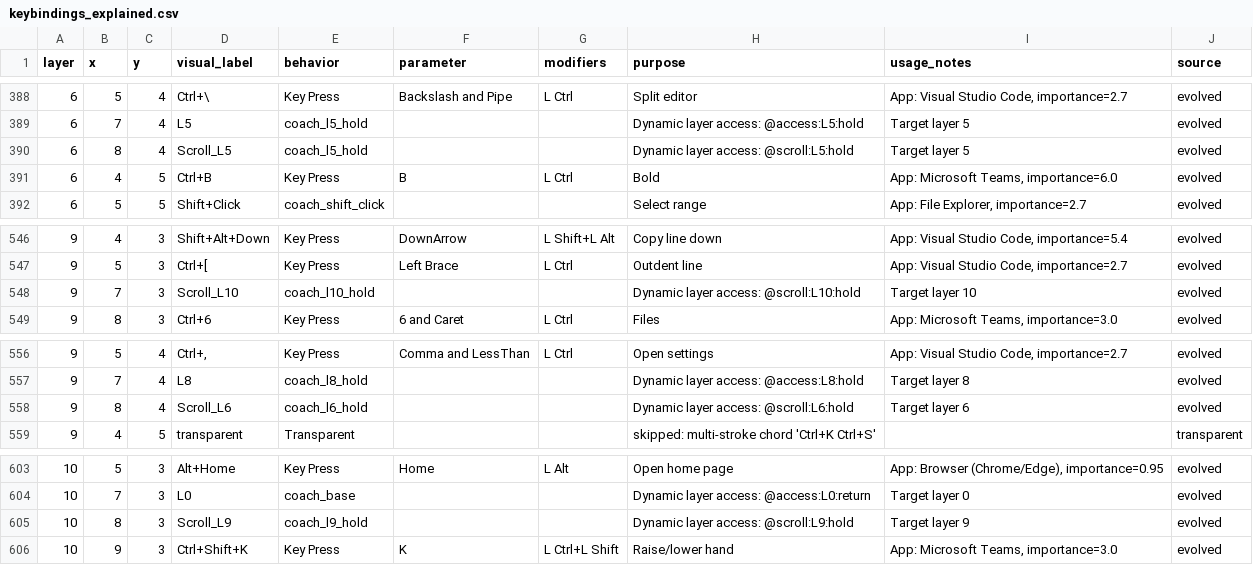
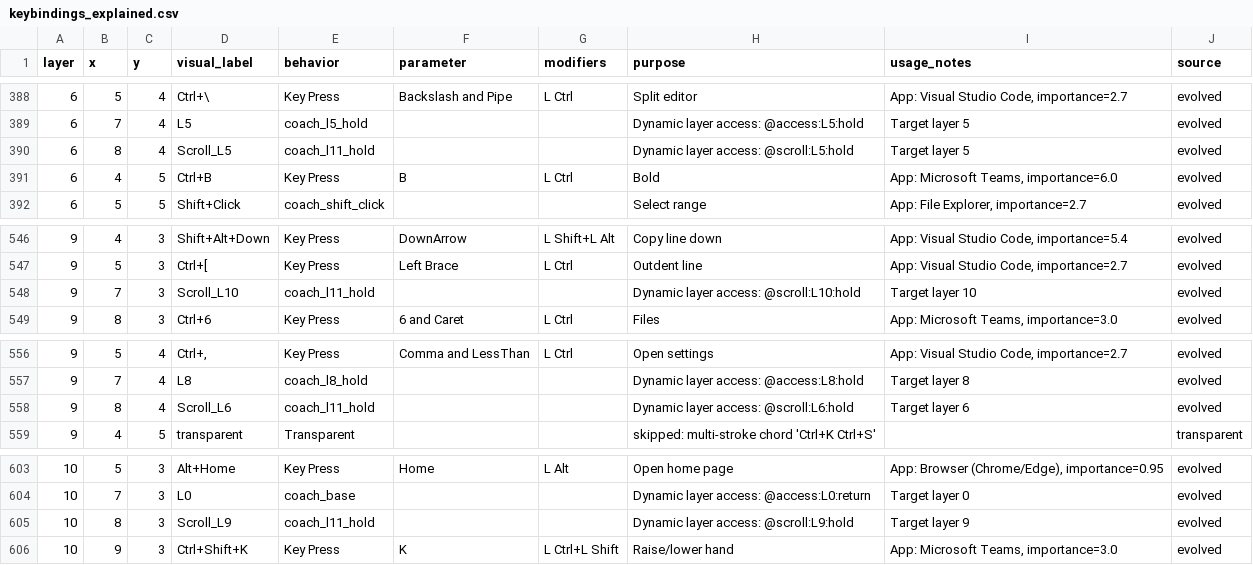
Before and after one commit to Glx28/zmk-config-charybdis-beacons, a CSV file: layout/keybindings_explained.csv, drawn as a sheet; only a part is shown, gaps mark what is left out; the diff covers the shown part only.

```diff
--- a/layout/keybindings_explained.csv
+++ b/layout/keybindings_explained.csv
@@ -389,3 +389,3 @@ layer,x,y,visual_label,behavior,parameter,modifiers,purpose,usage_notes,source
 6,7,4,L5,coach_l5_hold,,,Dynamic layer access: @access:L5:hold,Target layer 5,evolved
-6,8,4,Scroll_L5,coach_l5_hold,,,Dynamic layer access: @scroll:L5:hold,Target layer 5,evolved
+6,8,4,Scroll_L5,coach_l11_hold,,,Dynamic layer access: @scroll:L5:hold,Target layer 5,evolved
 6,4,5,Ctrl+B,Key Press,B,L Ctrl,Bold,"App: Microsoft Teams, importance=6.0",evolved
@@ -547,3 +547,3 @@ layer,x,y,visual_label,behavior,parameter,modifiers,purpose,usage_notes,source
 9,5,3,Ctrl+[,Key Press,Left Brace,L Ctrl,Outdent line,"App: Visual Studio Code, importance=2.7",evolved
-9,7,3,Scroll_L10,coach_l10_hold,,,Dynamic layer access: @scroll:L10:hold,Target layer 10,evolved
+9,7,3,Scroll_L10,coach_l11_hold,,,Dynamic layer access: @scroll:L10:hold,Target layer 10,evolved
 9,8,3,Ctrl+6,Key Press,6 and Caret,L Ctrl,Files,"App: Microsoft Teams, importance=3.0",evolved
@@ -557,3 +557,3 @@ layer,x,y,visual_label,behavior,parameter,modifiers,purpose,usage_notes,source
 9,7,4,L8,coach_l8_hold,,,Dynamic layer access: @access:L8:hold,Target layer 8,evolved
-9,8,4,Scroll_L6,coach_l6_hold,,,Dynamic layer access: @scroll:L6:hold,Target layer 6,evolved
+9,8,4,Scroll_L6,coach_l11_hold,,,Dynamic layer access: @scroll:L6:hold,Target layer 6,evolved
 9,4,5,transparent,Transparent,,,skipped: multi-stroke chord 'Ctrl+K Ctrl+S',,transparent
@@ -604,3 +604,3 @@ layer,x,y,visual_label,behavior,parameter,modifiers,purpose,usage_notes,source
 10,7,3,L0,coach_base,,,Dynamic layer access: @access:L0:return,Target layer 0,evolved
-10,8,3,Scroll_L9,coach_l9_hold,,,Dynamic layer access: @scroll:L9:hold,Target layer 9,evolved
+10,8,3,Scroll_L9,coach_l11_hold,,,Dynamic layer access: @scroll:L9:hold,Target layer 9,evolved
 10,9,3,Ctrl+Shift+K,Key Press,K,L Ctrl+L Shift,Raise/lower hand,"App: Microsoft Teams, importance=3.0",evolved
```
Also changed, not shown: 6 edited cells elsewhere in this file, 5 other files.
